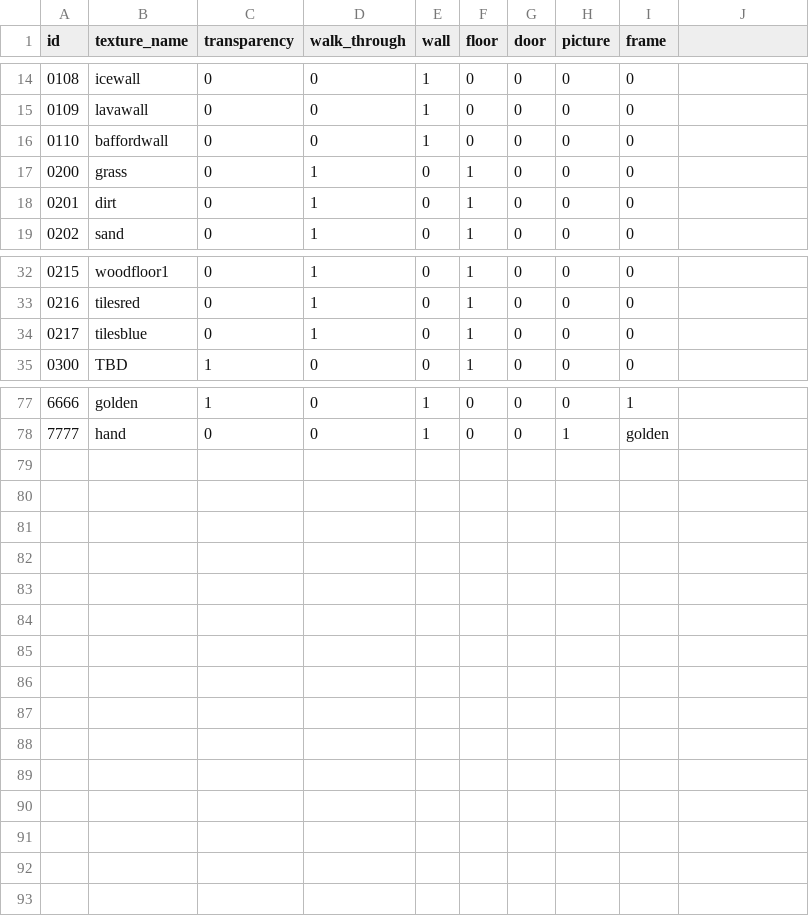
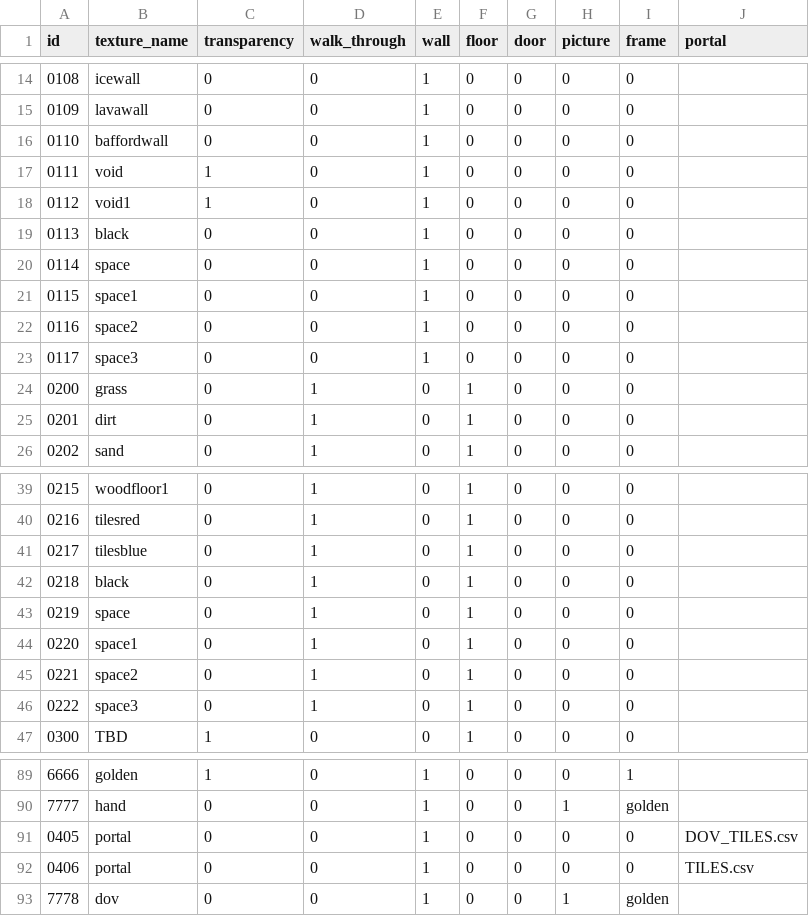
Before and after one commit to filipleple/backend-raycast, a CSV file: content/definitions.csv, drawn as a sheet; only a part is shown, gaps mark what is left out; the diff names each change by its address in the sheet, - before the commit and + after, or states it on an @@ line.

```diff
--- a/content/definitions.csv
+++ b/content/definitions.csv
-J1: (empty)
+J1: portal
+row 17: 0111 | void | 1 | 0 | 1 | 0 | 0 | 0 | 0
+row 18: 0112 | void1 | 1 | 0 | 1 | 0 | 0 | 0 | 0
+row 19: 0113 | black | 0 | 0 | 1 | 0 | 0 | 0 | 0
+row 20: 0114 | space | 0 | 0 | 1 | 0 | 0 | 0 | 0
+row 21: 0115 | space1 | 0 | 0 | 1 | 0 | 0 | 0 | 0
+row 22: 0116 | space2 | 0 | 0 | 1 | 0 | 0 | 0 | 0
+row 23: 0117 | space3 | 0 | 0 | 1 | 0 | 0 | 0 | 0
+row 42: 0218 | black | 0 | 1 | 0 | 1 | 0 | 0 | 0
+row 43: 0219 | space | 0 | 1 | 0 | 1 | 0 | 0 | 0
+row 44: 0220 | space1 | 0 | 1 | 0 | 1 | 0 | 0 | 0
+row 45: 0221 | space2 | 0 | 1 | 0 | 1 | 0 | 0 | 0
+row 46: 0222 | space3 | 0 | 1 | 0 | 1 | 0 | 0 | 0
+row 91: 0405 | portal | 0 | 0 | 1 | 0 | 0 | 0 | 0 | DOV_TILES.csv
+row 92: 0406 | portal | 0 | 0 | 1 | 0 | 0 | 0 | 0 | TILES.csv
+row 93: 7778 | dov | 0 | 0 | 1 | 0 | 0 | 1 | golden
```
Also changed, not shown: 20 other files.
